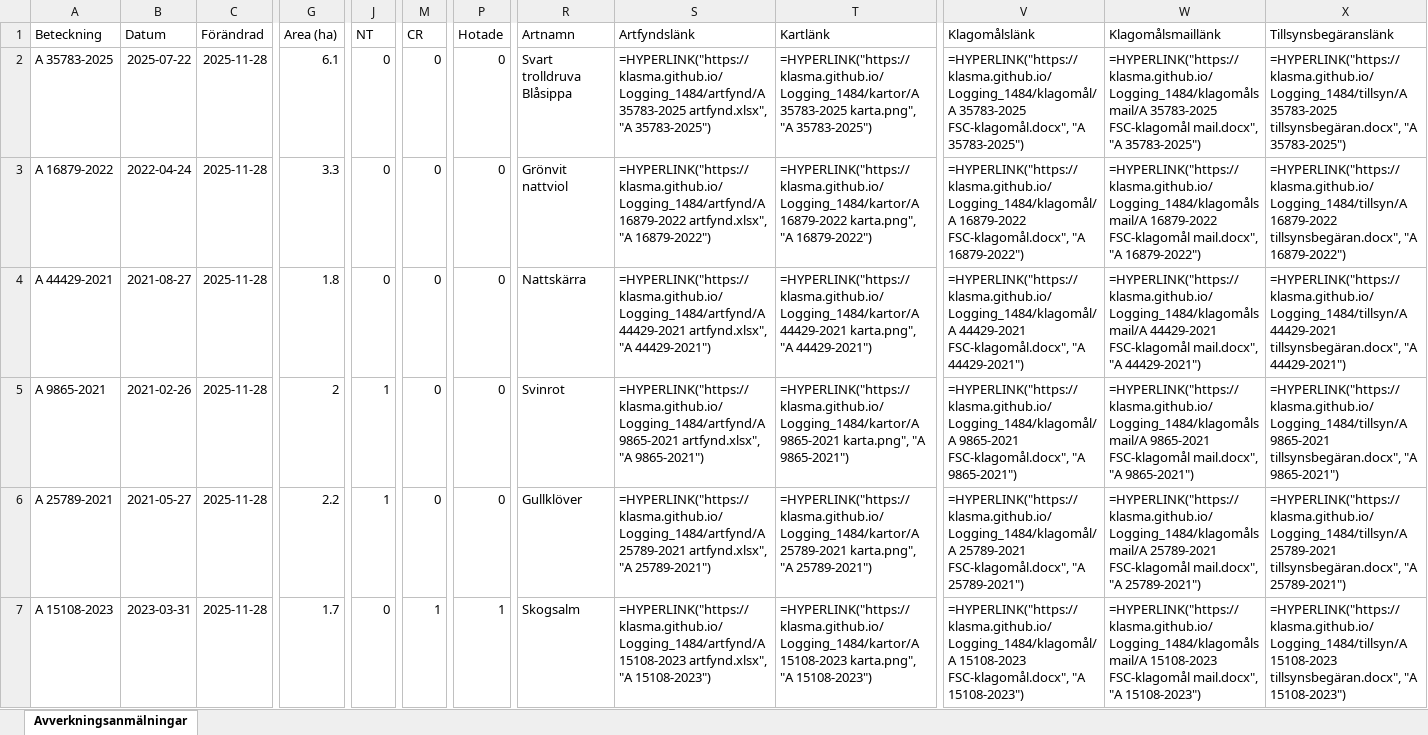
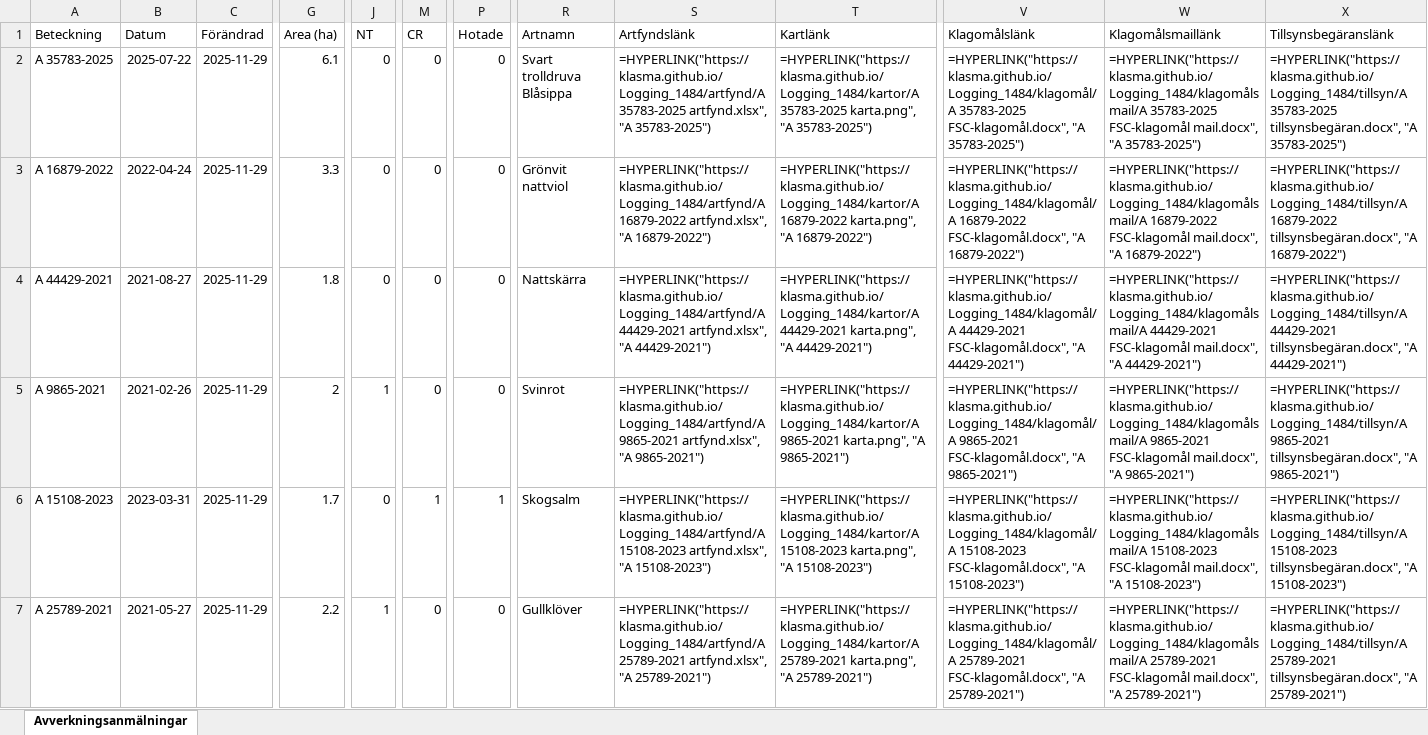
Before and after one commit to klasma/Logging_1484, an Excel workbook: Översikt LYSEKIL.xlsx, sheet Avverkningsanmälningar, drawn as a sheet; only a part is shown, gaps mark what is left out; values as stored, in another font and other column widths than the file's, no borders; formulas without a stored value are shown as written; the diff covers the shown part only; the diff names each change by its address in the sheet, - before the commit and + after, or states it on an @@ line.

```diff
--- a/Översikt LYSEKIL.xlsx (sheet Avverkningsanmälningar)
+++ b/Översikt LYSEKIL.xlsx (sheet Avverkningsanmälningar)
-C2:C7 (Förändrad): 2025-11-28
+C2:C7 (Förändrad): 2025-11-29
-A6 (Beteckning): A 25789-2021
+A6 (Beteckning): A 15108-2023
-B6 (Datum): 2021-05-27
+B6 (Datum): 2023-03-31
-G6 (Area (ha)): 2.2
+G6 (Area (ha)): 1.7
-J6 (NT): 1
+J6 (NT): 0
-M6 (CR): 0
+M6 (CR): 1
-P6 (Hotade): 0
+P6 (Hotade): 1
-R6 (Artnamn): Gullklöver
+R6 (Artnamn): Skogsalm
-S6 (Artfyndslänk): =HYPERLINK("https://klasma.github.io/Logging_1484/artfynd/A 25789-2021 artfynd.xlsx", "A 25789-2021")
+S6 (Artfyndslänk): =HYPERLINK("https://klasma.github.io/Logging_1484/artfynd/A 15108-2023 artfynd.xlsx", "A 15108-2023")
-T6 (Kartlänk): =HYPERLINK("https://klasma.github.io/Logging_1484/kartor/A 25789-2021 karta.png", "A 25789-2021")
+T6 (Kartlänk): =HYPERLINK("https://klasma.github.io/Logging_1484/kartor/A 15108-2023 karta.png", "A 15108-2023")
-V6 (Klagomålslänk): =HYPERLINK("https://klasma.github.io/Logging_1484/klagomål/A 25789-2021 FSC-klagomål.docx", "A 25789-2021")
+V6 (Klagomålslänk): =HYPERLINK("https://klasma.github.io/Logging_1484/klagomål/A 15108-2023 FSC-klagomål.docx", "A 15108-2023")
-W6 (Klagomålsmaillänk): =HYPERLINK("https://klasma.github.io/Logging_1484/klagomålsmail/A 25789-2021 FSC-klagomål mail.docx", "A 25789-2021")
+W6 (Klagomålsmaillänk): =HYPERLINK("https://klasma.github.io/Logging_1484/klagomålsmail/A 15108-2023 FSC-klagomål mail.docx", "A 15108-2023")
-X6 (Tillsynsbegäranslänk): =HYPERLINK("https://klasma.github.io/Logging_1484/tillsyn/A 25789-2021 tillsynsbegäran.docx", "A 25789-2021")
+X6 (Tillsynsbegäranslänk): =HYPERLINK("https://klasma.github.io/Logging_1484/tillsyn/A 15108-2023 tillsynsbegäran.docx", "A 15108-2023")
-A7 (Beteckning): A 15108-2023
+A7 (Beteckning): A 25789-2021
-B7 (Datum): 2023-03-31
+B7 (Datum): 2021-05-27
-G7 (Area (ha)): 1.7
+G7 (Area (ha)): 2.2
-J7 (NT): 0
+J7 (NT): 1
-M7 (CR): 1
+M7 (CR): 0
-P7 (Hotade): 1
+P7 (Hotade): 0
-R7 (Artnamn): Skogsalm
+R7 (Artnamn): Gullklöver
-S7 (Artfyndslänk): =HYPERLINK("https://klasma.github.io/Logging_1484/artfynd/A 15108-2023 artfynd.xlsx", "A 15108-2023")
+S7 (Artfyndslänk): =HYPERLINK("https://klasma.github.io/Logging_1484/artfynd/A 25789-2021 artfynd.xlsx", "A 25789-2021")
-T7 (Kartlänk): =HYPERLINK("https://klasma.github.io/Logging_1484/kartor/A 15108-2023 karta.png", "A 15108-2023")
+T7 (Kartlänk): =HYPERLINK("https://klasma.github.io/Logging_1484/kartor/A 25789-2021 karta.png", "A 25789-2021")
-V7 (Klagomålslänk): =HYPERLINK("https://klasma.github.io/Logging_1484/klagomål/A 15108-2023 FSC-klagomål.docx", "A 15108-2023")
+V7 (Klagomålslänk): =HYPERLINK("https://klasma.github.io/Logging_1484/klagomål/A 25789-2021 FSC-klagomål.docx", "A 25789-2021")
-W7 (Klagomålsmaillänk): =HYPERLINK("https://klasma.github.io/Logging_1484/klagomålsmail/A 15108-2023 FSC-klagomål mail.docx", "A 15108-2023")
+W7 (Klagomålsmaillänk): =HYPERLINK("https://klasma.github.io/Logging_1484/klagomålsmail/A 25789-2021 FSC-klagomål mail.docx", "A 25789-2021")
-X7 (Tillsynsbegäranslänk): =HYPERLINK("https://klasma.github.io/Logging_1484/tillsyn/A 15108-2023 tillsynsbegäran.docx", "A 15108-2023")
+X7 (Tillsynsbegäranslänk): =HYPERLINK("https://klasma.github.io/Logging_1484/tillsyn/A 25789-2021 tillsynsbegäran.docx", "A 25789-2021")
```
Also changed, not shown: 337 edited cells elsewhere in this sheet, artfynd/A 15108-2023 artfynd.xlsx, artfynd/A 16879-2022 artfynd.xlsx, 40 other files.
